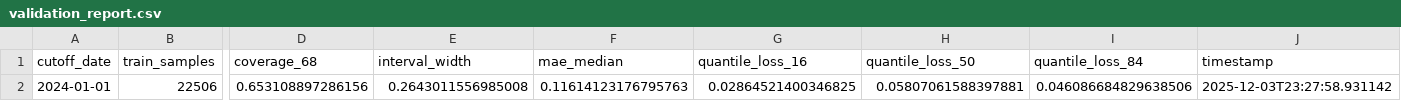
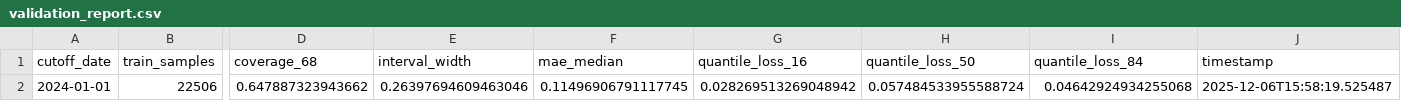
Before and after one commit to Povid1o/MOEXScanner, a CSV file: ML/reports/validation_report.csv, drawn as a sheet; only a part is shown, gaps mark what is left out; the diff names each change by its address in the sheet, - before the commit and + after, or states it on an @@ line.

```diff
--- a/ML/reports/validation_report.csv
+++ b/ML/reports/validation_report.csv
-D2 (coverage_68): 0.653108897286156
+D2 (coverage_68): 0.647887323943662
-E2 (interval_width): 0.2643011556985008
+E2 (interval_width): 0.26397694609463046
-F2 (mae_median): 0.11614123176795763
+F2 (mae_median): 0.11496906791117745
-G2 (quantile_loss_16): 0.02864521400346825
+G2 (quantile_loss_16): 0.028269513269048942
-H2 (quantile_loss_50): 0.05807061588397881
+H2 (quantile_loss_50): 0.057484533955588724
-I2 (quantile_loss_84): 0.046086684829638506
+I2 (quantile_loss_84): 0.04642924934255068
-J2 (timestamp): 2025-12-03T23:27:58.931142
+J2 (timestamp): 2025-12-06T15:58:19.525487
```
Also changed, not shown: ML/reports/feature_importance.csv, 46 other files.
